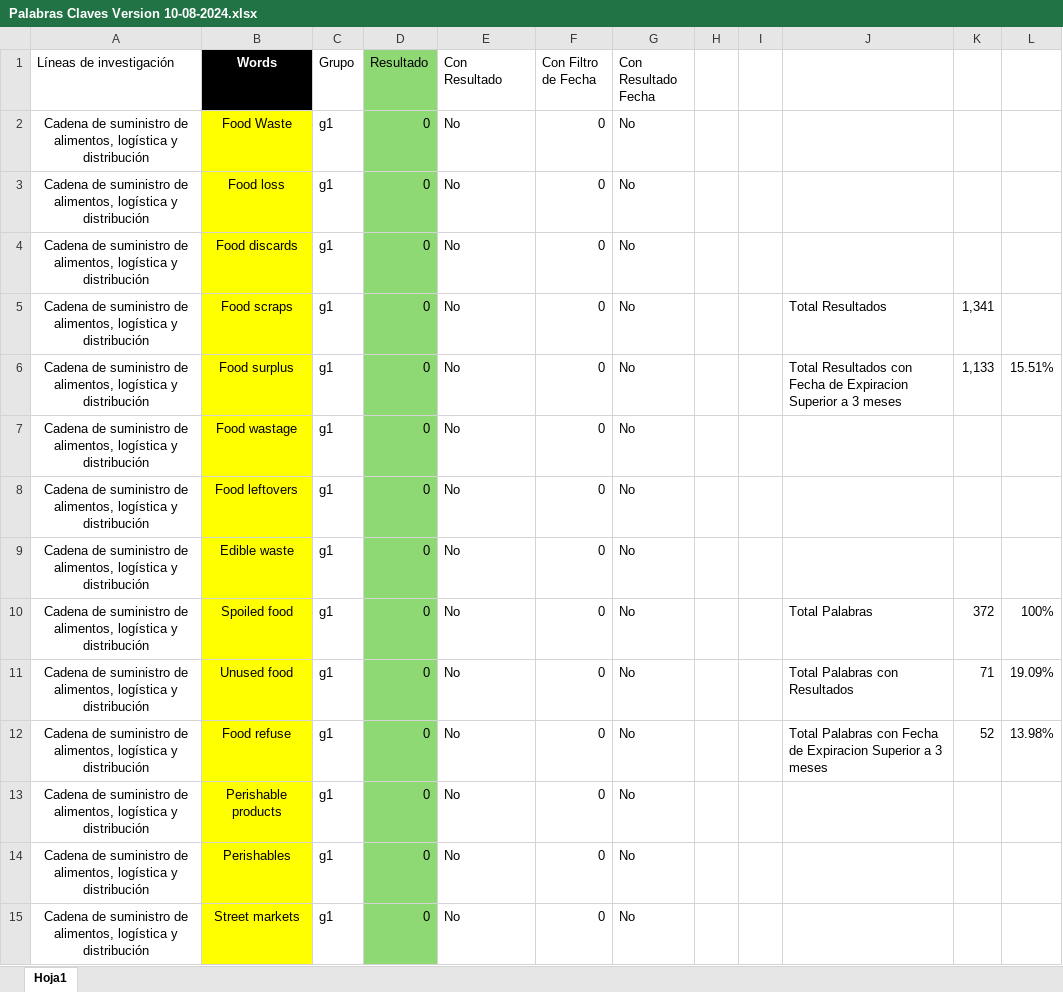
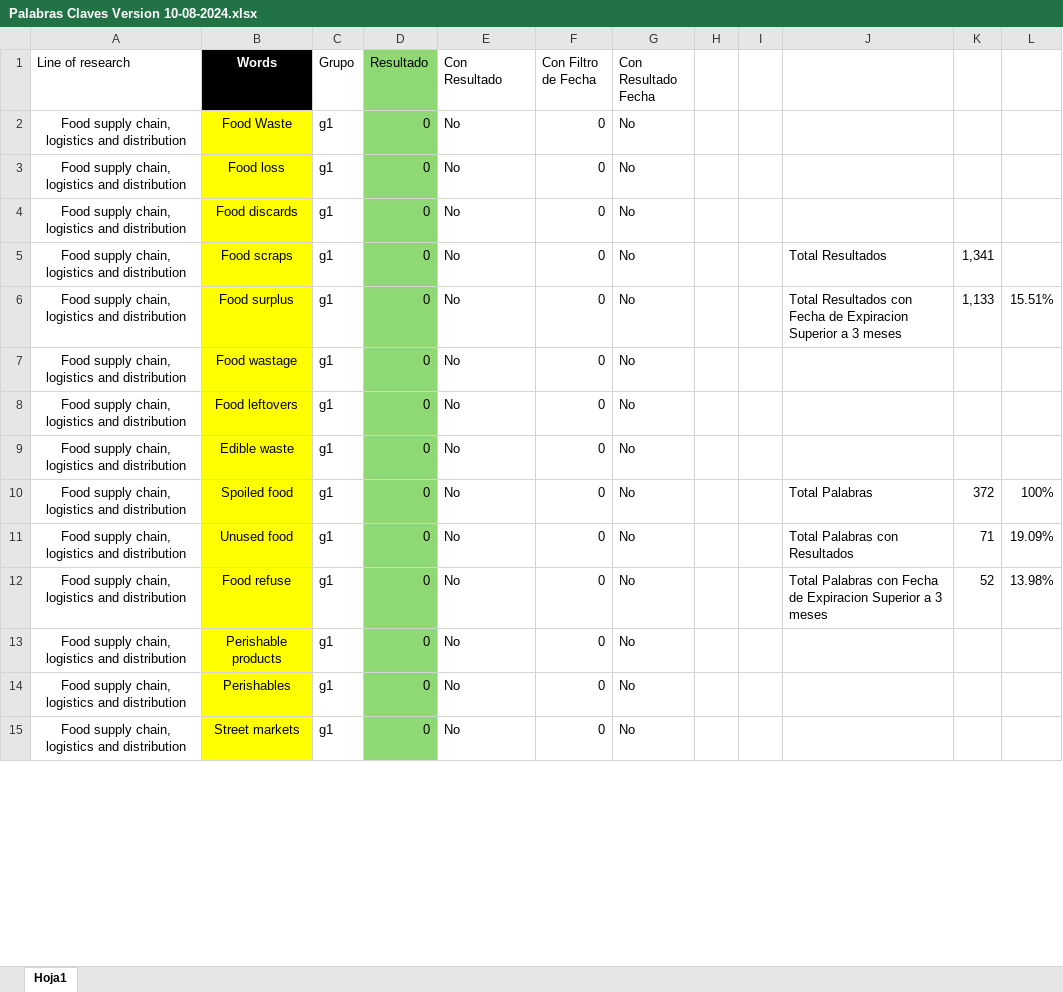
Before and after one commit to sebastianguerra6/UCTS-WEB-PAGE, an Excel workbook: src/Palabras Claves Version 10-08-2024.xlsx, sheet Hoja1, drawn as a sheet; only a part is shown; values as stored, in another font and other column widths than the file's, no borders; charts and pictures not drawn; ↵ is a line break in a cell; the diff covers the shown part only; the diff names each change by its address in the sheet, - before the commit and + after, or states it on an @@ line.

```diff
--- a/src/Palabras Claves Version 10-08-2024.xlsx (sheet Hoja1)
+++ b/src/Palabras Claves Version 10-08-2024.xlsx (sheet Hoja1)
-A1: Líneas de investigación
+A1: Line of research
-A2 (Line of research): Cadena de suministro de ↵ alimentos, logística y distribución
+A2 (Line of research): Food supply chain, logistics and distribution
-A3:A15 (Line of research): Cadena de suministro de alimentos, logística y distribución
+A3:A15 (Line of research): Food supply chain, logistics and distribution
```
Also changed, not shown: 358 edited cells elsewhere in this sheet, 3 other files.
